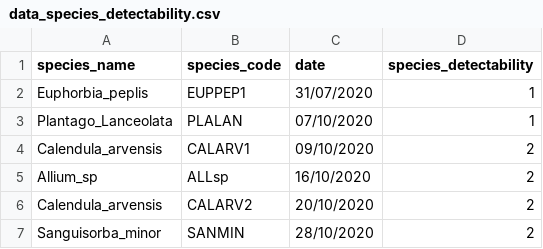
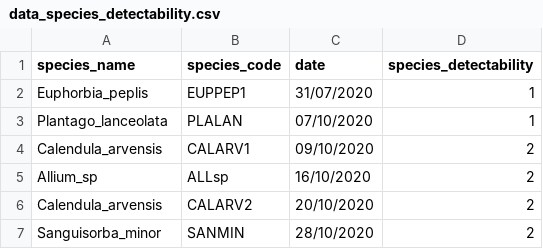
Before and after one commit to AmayaRicher/Observation_errors_in_DND_data, a CSV file: data/data_species_detectability.csv, drawn as a sheet; only a part is shown.

Commit message:
correct a few typos and add details to some comments

```diff
--- a/data/data_species_detectability.csv
+++ b/data/data_species_detectability.csv
@@ -2,3 +2,3 @@ species_name;species_code;date;species_detectability
 Euphorbia_peplis;EUPPEP1;31/07/2020;1
-Plantago_Lanceolata;PLALAN;07/10/2020;1
+Plantago_lanceolata;PLALAN;07/10/2020;1
 Calendula_arvensis;CALARV1;09/10/2020;2
```
Also changed, not shown: 4 other files.
